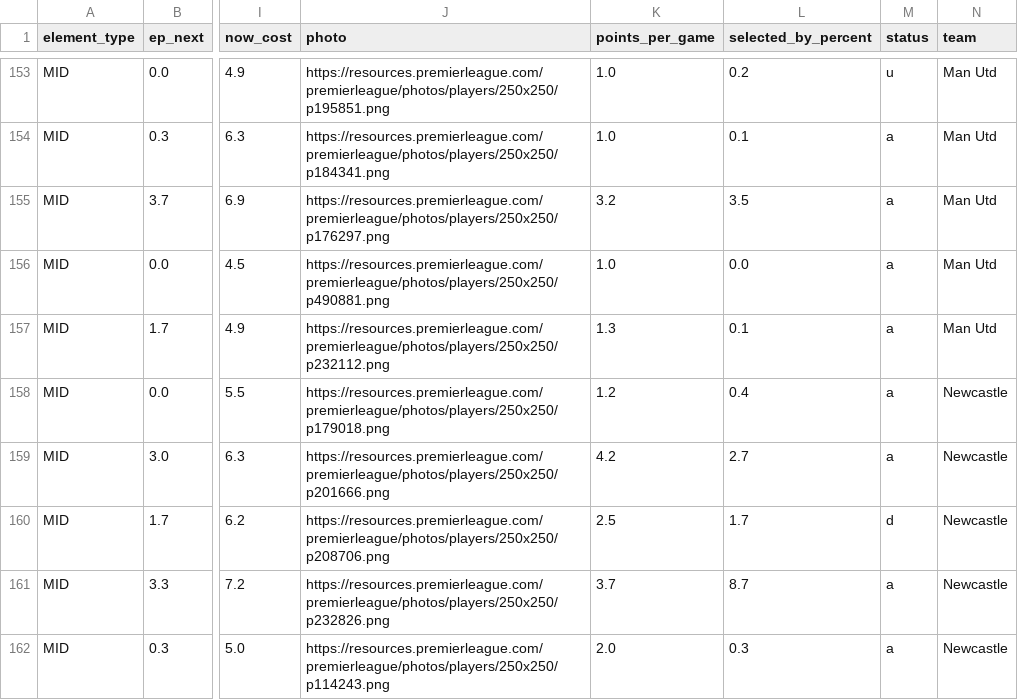
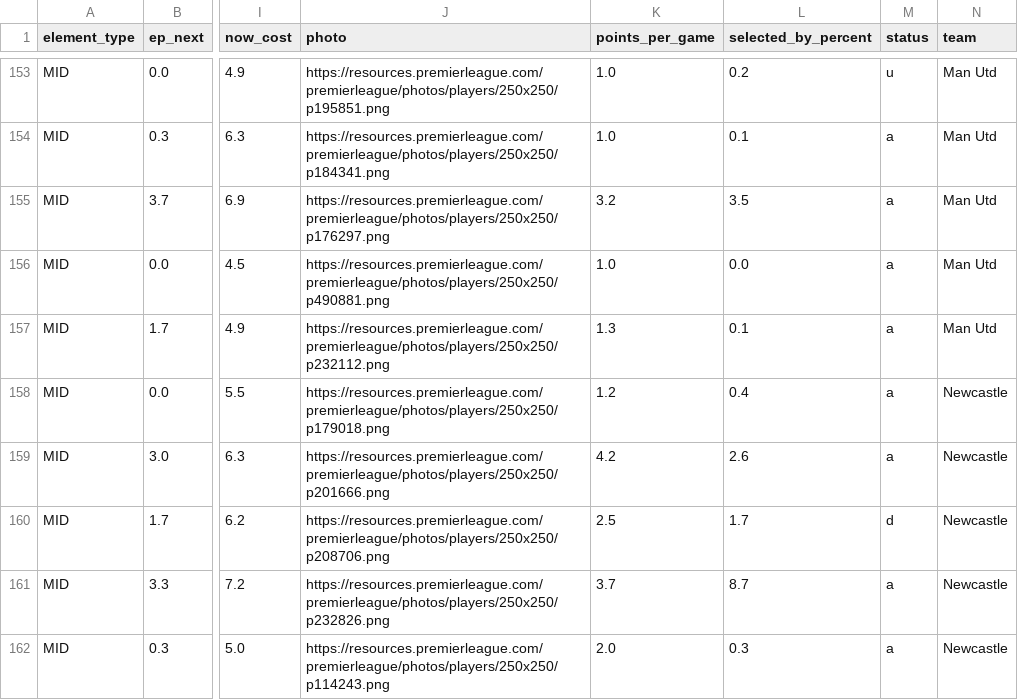
Before and after one commit to GCP-Biryani/fpl-infographics, a CSV file: MID_data.csv, drawn as a sheet; only a part is shown, gaps mark what is left out; the diff covers the shown part only; the diff names each change by its address in the sheet, - before the commit and + after, or states it on an @@ line.

```diff
--- a/MID_data.csv
+++ b/MID_data.csv
-L159 (selected_by_percent): 2.7
+L159 (selected_by_percent): 2.6
```
Also changed, not shown: 6 edited cells elsewhere in this file, DEF_data.csv, FWD_data.csv, 20 other files.
